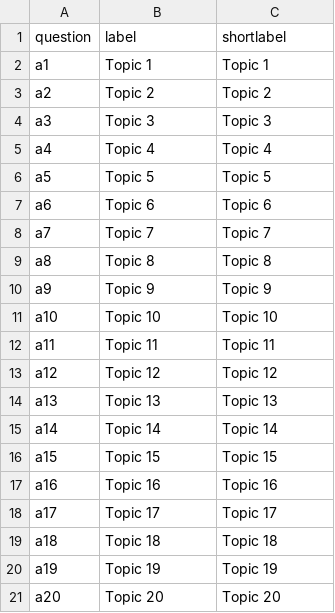
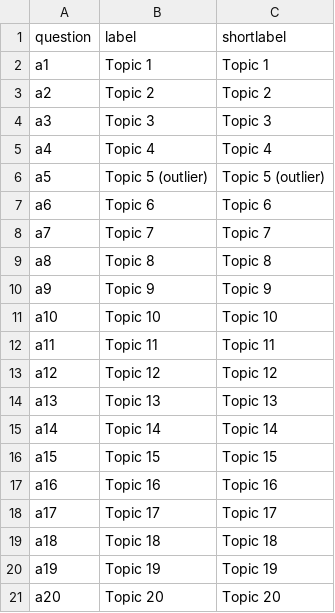
Before and after one commit to braunerphilipp/MappingAcceptance, a CSV file: matrixlabels.csv, drawn as a sheet.

Commit message:
added a purposefully defined outlier

```diff
--- a/matrixlabels.csv
+++ b/matrixlabels.csv
@@ -5,3 +5,3 @@ a3;Topic 3;Topic 3
 a4;Topic 4;Topic 4
-a5;Topic 5;Topic 5
+a5;Topic 5 (outlier);Topic 5 (outlier)
 a6;Topic 6;Topic 6
```
Also changed, not shown: 2 other files.
